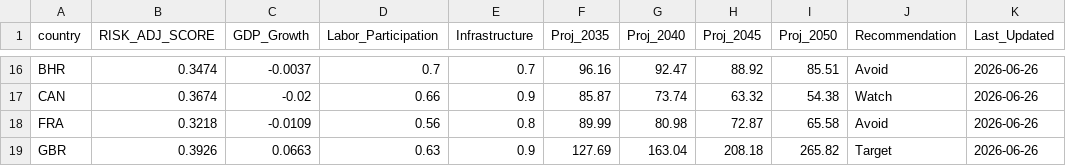
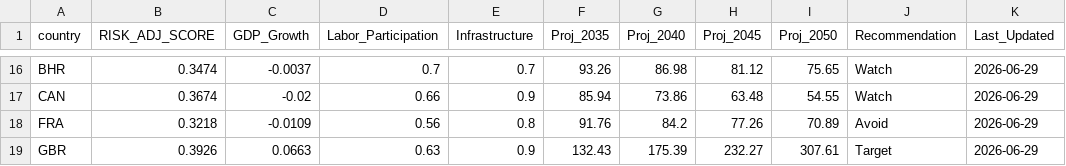
Before and after one commit to calvinjames815-eng/market-intelligence-matrix, a CSV file: market_engine_cache.csv, drawn as a sheet; only a part is shown, gaps mark what is left out; the diff covers the shown part only; the diff names each change by its address in the sheet, - before the commit and + after, or states it on an @@ line.

```diff
--- a/market_engine_cache.csv
+++ b/market_engine_cache.csv
-F16 (Proj_2035): 96.16
+F16 (Proj_2035): 93.26
-G16 (Proj_2040): 92.47
+G16 (Proj_2040): 86.98
-H16 (Proj_2045): 88.92
+H16 (Proj_2045): 81.12
-I16 (Proj_2050): 85.51
+I16 (Proj_2050): 75.65
-J16 (Recommendation): Avoid
+J16 (Recommendation): Watch
-K16:K19 (Last_Updated): 2026-06-26
+K16:K19 (Last_Updated): 2026-06-29
-F17 (Proj_2035): 85.87
+F17 (Proj_2035): 85.94
-G17 (Proj_2040): 73.74
+G17 (Proj_2040): 73.86
-H17 (Proj_2045): 63.32
+H17 (Proj_2045): 63.48
-I17 (Proj_2050): 54.38
+I17 (Proj_2050): 54.55
-F18 (Proj_2035): 89.99
+F18 (Proj_2035): 91.76
-G18 (Proj_2040): 80.98
+G18 (Proj_2040): 84.2
-H18 (Proj_2045): 72.87
+H18 (Proj_2045): 77.26
-I18 (Proj_2050): 65.58
+I18 (Proj_2050): 70.89
-F19 (Proj_2035): 127.69
+F19 (Proj_2035): 132.43
-G19 (Proj_2040): 163.04
+G19 (Proj_2040): 175.39
-H19 (Proj_2045): 208.18
+H19 (Proj_2045): 232.27
-I19 (Proj_2050): 265.82
+I19 (Proj_2050): 307.61
```
Also changed, not shown: 77 edited cells elsewhere in this file.
